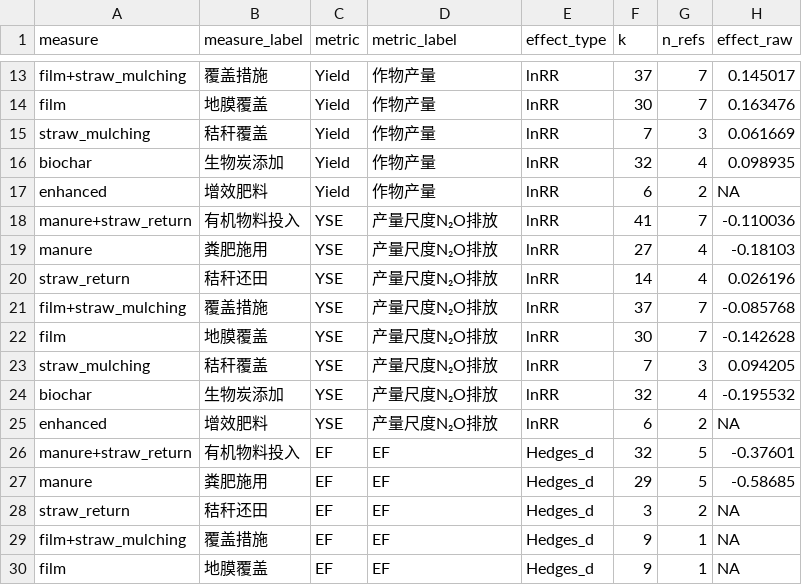
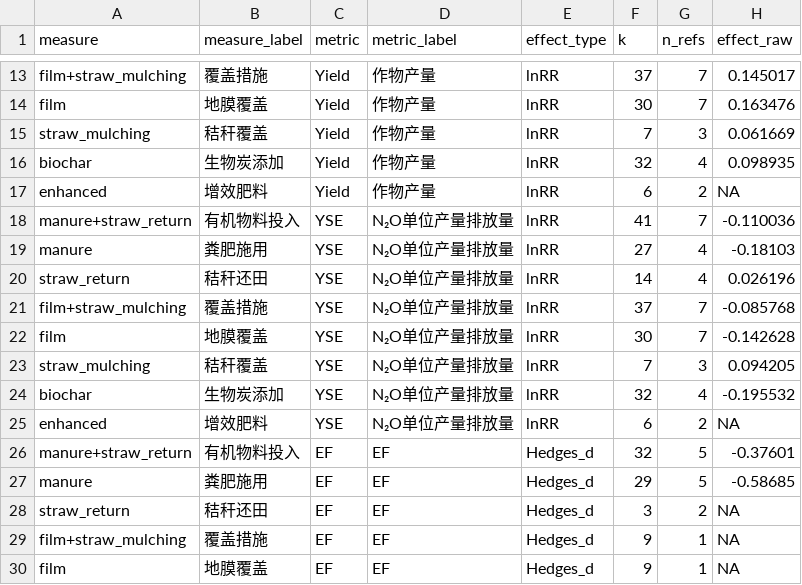
Before and after one commit to zxjzxjnb/Loess-N2O-Meta-Thesis, a CSV file: output/figures/Fig3-4_management_meta_summary.csv, drawn as a sheet; only a part is shown, gaps mark what is left out; the diff names each change by its address in the sheet, - before the commit and + after, or states it on an @@ line.

Commit message:
Rebuild site distribution and manuscript figures

```diff
--- a/output/figures/Fig3-4_management_meta_summary.csv
+++ b/output/figures/Fig3-4_management_meta_summary.csv
-D18:D25 (metric_label): 产量尺度N₂O排放
+D18:D25 (metric_label): N₂O单位产量排放量
```
Also changed, not shown: output/figures/Fig3-5_N_reduction_meta_summary.csv, output/figures/FigS1_apple_yield_Nrate_by_N_summary.csv, 23 other files.
